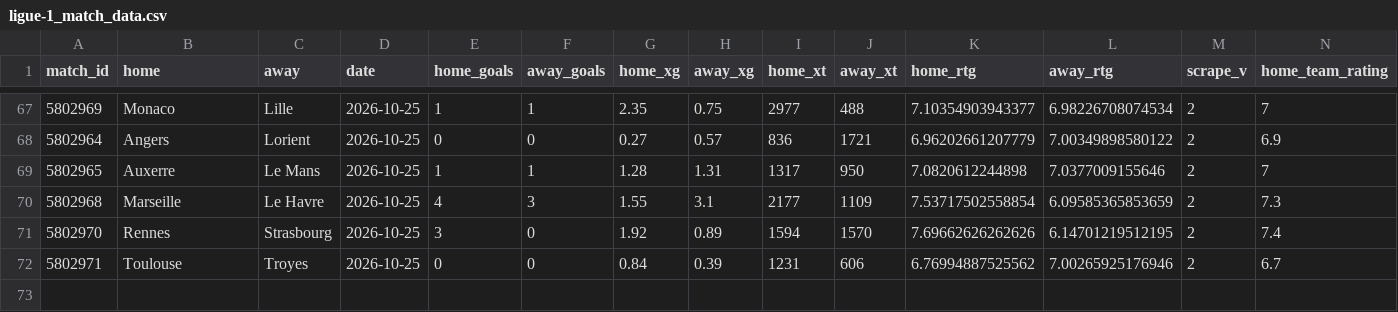
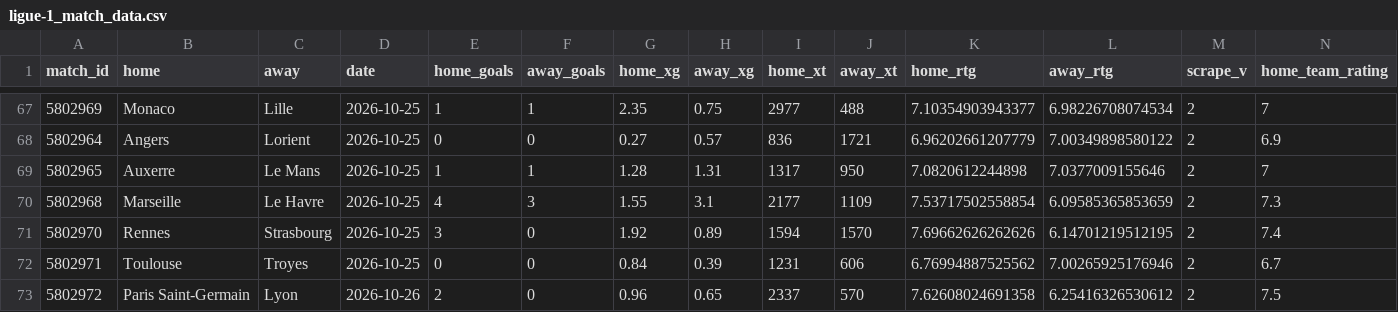
Before and after one commit to joshmartinecon/epl-forecast, a CSV file: data/ligue-1_match_data.csv, drawn as a sheet; only a part is shown, gaps mark what is left out; rows hold the shown columns only; the diff names each change by its address in the sheet, - before the commit and + after, or states it on an @@ line.

```diff
--- a/data/ligue-1_match_data.csv
+++ b/data/ligue-1_match_data.csv
+row 73: 5802972 | Paris Saint-Germain | Lyon | 2026-10-26 | 2 | 0 | 0.96 | 0.65 | 2337 | 570 | 7.62608024691358 | 6.25416326530612 | 2 | 7.5
```
Also changed, not shown: data/la-liga_match_data.csv, data/la-liga_next_match_predictions.csv, 7 other files.
